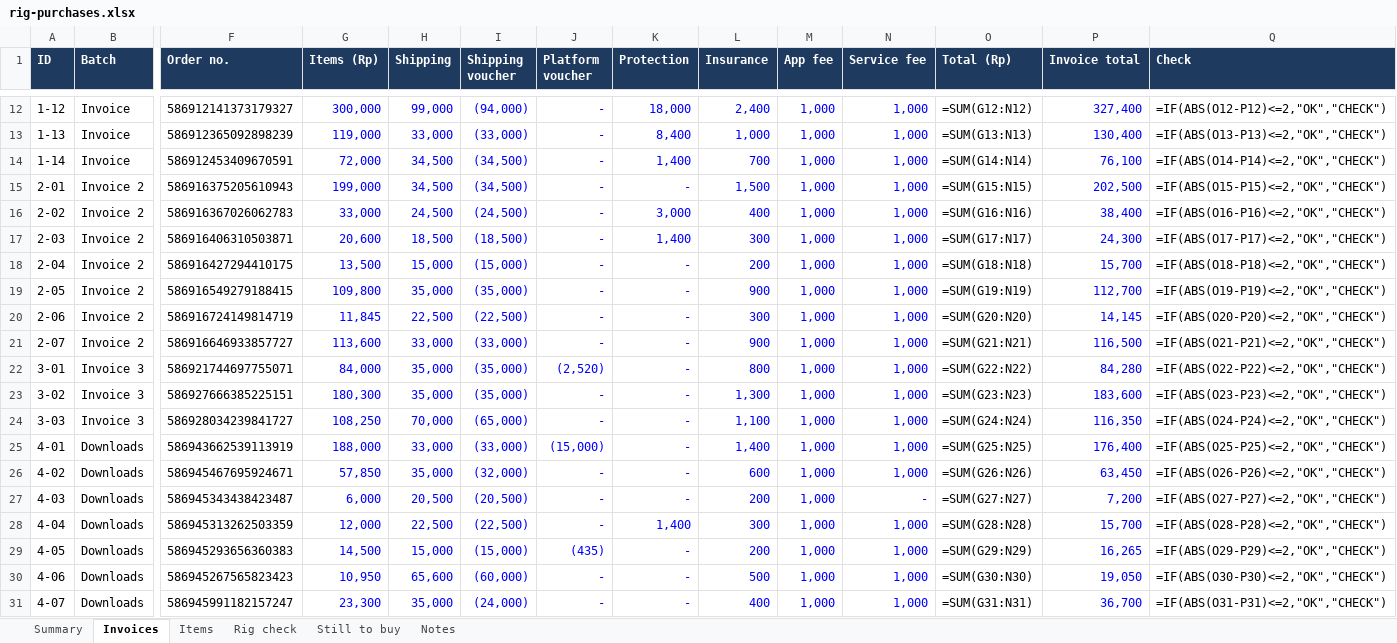
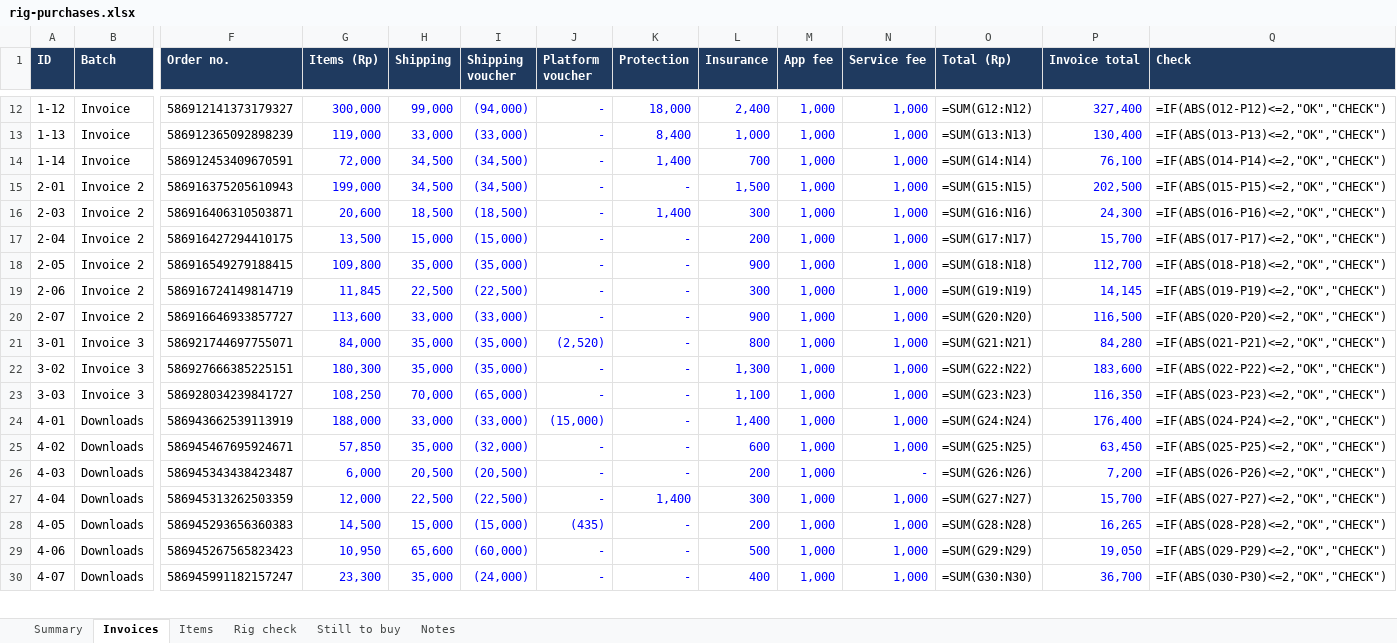
Before and after one commit to freethought101/RackBotGen3, an Excel workbook: docs/budget/rig-purchases.xlsx, sheet Invoices, drawn as a sheet; only a part is shown, gaps mark what is left out; values as stored, in another font and other column widths than the file's, no borders; formulas without a stored value are shown as written; removed rows and columns are numbered as before the commit, all else as after; rows hold the shown columns only; the diff covers the shown part only; the diff names each change by its address in the sheet, - before the commit and + after, or states it on an @@ line.

```diff
--- a/docs/budget/rig-purchases.xlsx (sheet Invoices)
+++ b/docs/budget/rig-purchases.xlsx (sheet Invoices)
-row 16: 2-02 | Invoice 2 | 586916367026062783 | 33,000 | 24,500 | (24,500) | - | 3,000 | 400 | 1,000 | 1,000 | =SUM(G16:N16) | 38,400 | =IF(ABS(O16-P16)<=2,"OK","CHECK")
-O16 (Total (Rp)): =SUM(G17:N17)
+O16 (Total (Rp)): =SUM(G16:N16)
-Q16 (Check): =IF(ABS(O17-P17)<=2,"OK","CHECK")
+Q16 (Check): =IF(ABS(O16-P16)<=2,"OK","CHECK")
-O17 (Total (Rp)): =SUM(G18:N18)
+O17 (Total (Rp)): =SUM(G17:N17)
-Q17 (Check): =IF(ABS(O18-P18)<=2,"OK","CHECK")
+Q17 (Check): =IF(ABS(O17-P17)<=2,"OK","CHECK")
-O18 (Total (Rp)): =SUM(G19:N19)
+O18 (Total (Rp)): =SUM(G18:N18)
-Q18 (Check): =IF(ABS(O19-P19)<=2,"OK","CHECK")
+Q18 (Check): =IF(ABS(O18-P18)<=2,"OK","CHECK")
-O19 (Total (Rp)): =SUM(G20:N20)
+O19 (Total (Rp)): =SUM(G19:N19)
-Q19 (Check): =IF(ABS(O20-P20)<=2,"OK","CHECK")
+Q19 (Check): =IF(ABS(O19-P19)<=2,"OK","CHECK")
-O20 (Total (Rp)): =SUM(G21:N21)
+O20 (Total (Rp)): =SUM(G20:N20)
-Q20 (Check): =IF(ABS(O21-P21)<=2,"OK","CHECK")
+Q20 (Check): =IF(ABS(O20-P20)<=2,"OK","CHECK")
-O21 (Total (Rp)): =SUM(G22:N22)
+O21 (Total (Rp)): =SUM(G21:N21)
-Q21 (Check): =IF(ABS(O22-P22)<=2,"OK","CHECK")
+Q21 (Check): =IF(ABS(O21-P21)<=2,"OK","CHECK")
-O22 (Total (Rp)): =SUM(G23:N23)
+O22 (Total (Rp)): =SUM(G22:N22)
-Q22 (Check): =IF(ABS(O23-P23)<=2,"OK","CHECK")
+Q22 (Check): =IF(ABS(O22-P22)<=2,"OK","CHECK")
-O23 (Total (Rp)): =SUM(G24:N24)
+O23 (Total (Rp)): =SUM(G23:N23)
-Q23 (Check): =IF(ABS(O24-P24)<=2,"OK","CHECK")
+Q23 (Check): =IF(ABS(O23-P23)<=2,"OK","CHECK")
-O24 (Total (Rp)): =SUM(G25:N25)
+O24 (Total (Rp)): =SUM(G24:N24)
-Q24 (Check): =IF(ABS(O25-P25)<=2,"OK","CHECK")
+Q24 (Check): =IF(ABS(O24-P24)<=2,"OK","CHECK")
-O25 (Total (Rp)): =SUM(G26:N26)
+O25 (Total (Rp)): =SUM(G25:N25)
-Q25 (Check): =IF(ABS(O26-P26)<=2,"OK","CHECK")
+Q25 (Check): =IF(ABS(O25-P25)<=2,"OK","CHECK")
-O26 (Total (Rp)): =SUM(G27:N27)
+O26 (Total (Rp)): =SUM(G26:N26)
-Q26 (Check): =IF(ABS(O27-P27)<=2,"OK","CHECK")
+Q26 (Check): =IF(ABS(O26-P26)<=2,"OK","CHECK")
-O27 (Total (Rp)): =SUM(G28:N28)
+O27 (Total (Rp)): =SUM(G27:N27)
-Q27 (Check): =IF(ABS(O28-P28)<=2,"OK","CHECK")
+Q27 (Check): =IF(ABS(O27-P27)<=2,"OK","CHECK")
-O28 (Total (Rp)): =SUM(G29:N29)
+O28 (Total (Rp)): =SUM(G28:N28)
-Q28 (Check): =IF(ABS(O29-P29)<=2,"OK","CHECK")
+Q28 (Check): =IF(ABS(O28-P28)<=2,"OK","CHECK")
-O29 (Total (Rp)): =SUM(G30:N30)
+O29 (Total (Rp)): =SUM(G29:N29)
-Q29 (Check): =IF(ABS(O30-P30)<=2,"OK","CHECK")
+Q29 (Check): =IF(ABS(O29-P29)<=2,"OK","CHECK")
-O30 (Total (Rp)): =SUM(G31:N31)
+O30 (Total (Rp)): =SUM(G30:N30)
-Q30 (Check): =IF(ABS(O31-P31)<=2,"OK","CHECK")
+Q30 (Check): =IF(ABS(O30-P30)<=2,"OK","CHECK")
```
Also changed, not shown: 1 added row and 6 edited cells elsewhere in this sheet, sheet Items, sheet Rig check, sheet Still to buy, sheet Summary, sheet Notes, 1 other file.
